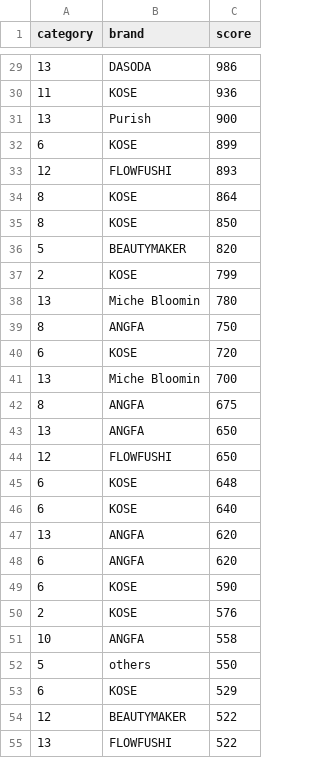
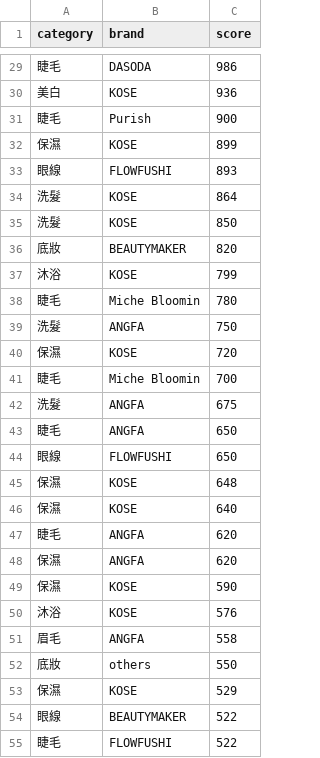
Before and after one commit to greedsnake/LINE_RecommendSys_Demo, a CSV file: result/top_n_cb.csv, drawn as a sheet; only a part is shown, gaps mark what is left out; the diff covers the shown part only.

```diff
--- a/result/top_n_cb.csv
+++ b/result/top_n_cb.csv
@@ -29,27 +29,27 @@ category,brand,score
-13,DASODA,986
-11,KOSE,936
-13,Purish,900
-6,KOSE,899
-12,FLOWFUSHI ,893
-8,KOSE,864
-8,KOSE,850
-5,BEAUTYMAKER,820
-2,KOSE,799
-13,Miche Bloomin,780
-8,ANGFA,750
-6,KOSE,720
-13,Miche Bloomin,700
-8,ANGFA,675
-13,ANGFA,650
-12,FLOWFUSHI ,650
-6,KOSE,648
-6,KOSE,640
-13,ANGFA,620
-6,ANGFA,620
-6,KOSE,590
-2,KOSE,576
-10,ANGFA,558
-5,others,550
-6,KOSE,529
-12,BEAUTYMAKER,522
-13,FLOWFUSHI ,522
+睫毛,DASODA,986
+美白,KOSE,936
+睫毛,Purish,900
+保濕,KOSE,899
+眼線,FLOWFUSHI ,893
+洗髮,KOSE,864
+洗髮,KOSE,850
+底妝,BEAUTYMAKER,820
+沐浴,KOSE,799
+睫毛,Miche Bloomin,780
+洗髮,ANGFA,750
+保濕,KOSE,720
+睫毛,Miche Bloomin,700
+洗髮,ANGFA,675
+睫毛,ANGFA,650
+眼線,FLOWFUSHI ,650
+保濕,KOSE,648
+保濕,KOSE,640
+睫毛,ANGFA,620
+保濕,ANGFA,620
+保濕,KOSE,590
+沐浴,KOSE,576
+眉毛,ANGFA,558
+底妝,others,550
+保濕,KOSE,529
+眼線,BEAUTYMAKER,522
+睫毛,FLOWFUSHI ,522
```
Also changed, not shown: 97 edited cells elsewhere in this file, result/group_top_n_category.csv, 1 other file.
